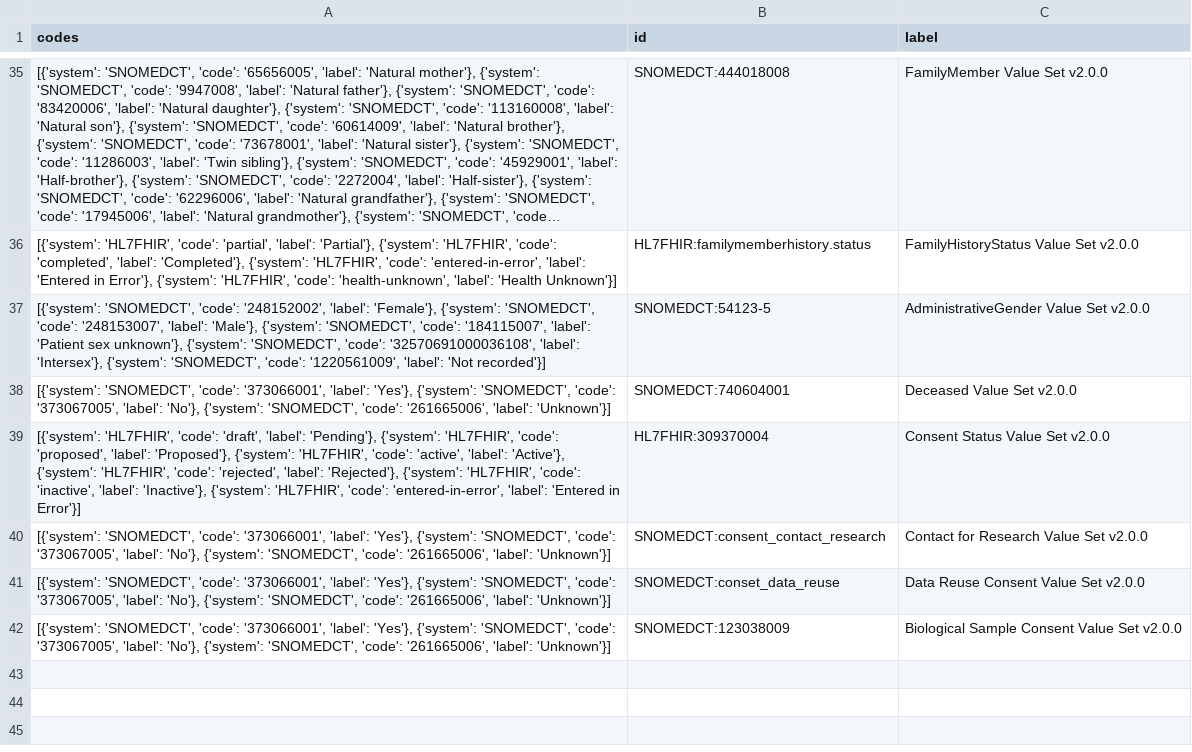
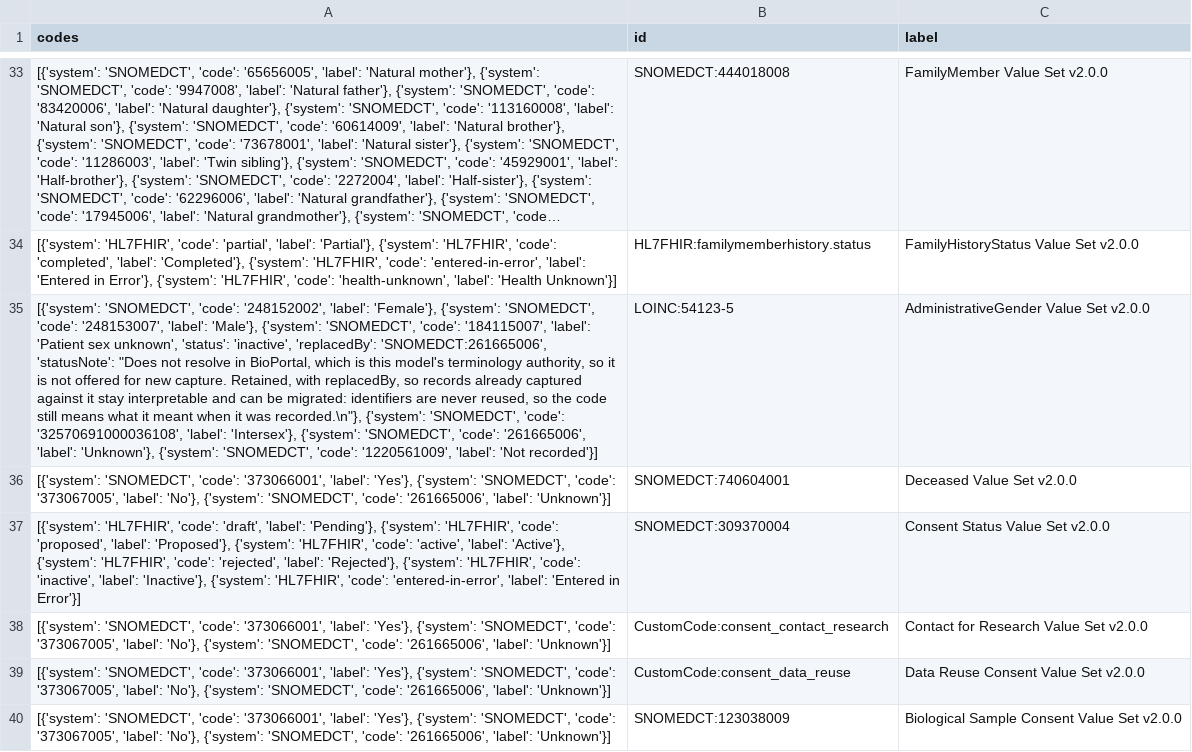
Before and after one commit to BIH-CEI/rd-cdm, a CSV file: src/rd_cdm/instances/csvs/value_sets.csv, drawn as a sheet; only a part is shown, gaps mark what is left out; long unchanged cells end in …; addresses are those after the commit; the diff covers the shown part only; the diff names each change by its address in the sheet, - before the commit and + after, or states it on an @@ line.

```diff
--- a/src/rd_cdm/instances/csvs/value_sets.csv
+++ b/src/rd_cdm/instances/csvs/value_sets.csv
-A35 (codes): …'Patient sex unknown'}, {'system': 'SNOMEDCT', 'code': '32570691000036108', 'label': 'Intersex'}, {'system': 'SNOMEDCT',…
+A35 (codes): …'Patient sex unknown', 'status': 'inactive', 'replacedBy': 'SNOMEDCT:261665006', 'statusNote': "Does not resolve in BioPortal, which is this model's terminology authority, so it is not offered for new capture. Retained, with replacedBy, so records already captured against it stay interpretable and can be migrated: identifiers are never reused, so the code still means what it meant when it was recorded.\n"}, {'system': 'SNOMEDCT', 'code': '32570691000036108', 'label': 'Intersex'}, {'system': 'SNOMEDCT', 'code': '261665006', 'label': 'Unknown'}, {'system': 'SNOMEDCT',…
-B35 (id): SNOMEDCT:54123-5
+B35 (id): LOINC:54123-5
-B37 (id): HL7FHIR:309370004
+B37 (id): SNOMEDCT:309370004
-B38 (id): SNOMEDCT:consent_contact_research
+B38 (id): CustomCode:consent_contact_research
-B39 (id): SNOMEDCT:conset_data_reuse
+B39 (id): CustomCode:consent_data_reuse
```
Also changed, not shown: 2 removed rows and 12 edited cells elsewhere in this file, src/rd_cdm/instances/csvs/code_systems.csv, src/rd_cdm/instances/csvs/data_elements.csv, 6 other files.
